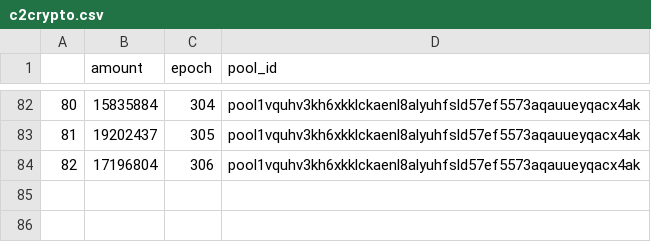
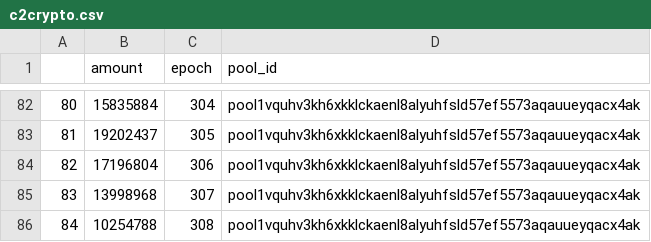
Before and after one commit to psilosanctum/cardano-blockfrost-api, a CSV file: raw_rewards/c2crypto.csv, drawn as a sheet; only a part is shown, gaps mark what is left out.

Commit message:
update rewards for epoch 308

```diff
--- a/raw_rewards/c2crypto.csv
+++ b/raw_rewards/c2crypto.csv
@@ -84 +84,3 @@
 82,17196804,306,pool1vquhv3kh6xkklckaenl8alyuhfsld57ef5573aqauueyqacx4ak
+83,13998968,307,pool1vquhv3kh6xkklckaenl8alyuhfsld57ef5573aqauueyqacx4ak
+84,10254788,308,pool1vquhv3kh6xkklckaenl8alyuhfsld57ef5573aqauueyqacx4ak
```
Also changed, not shown: raw_rewards/c2catalyst.csv, raw_rewards/c2sanctum.csv, 11 other files.
